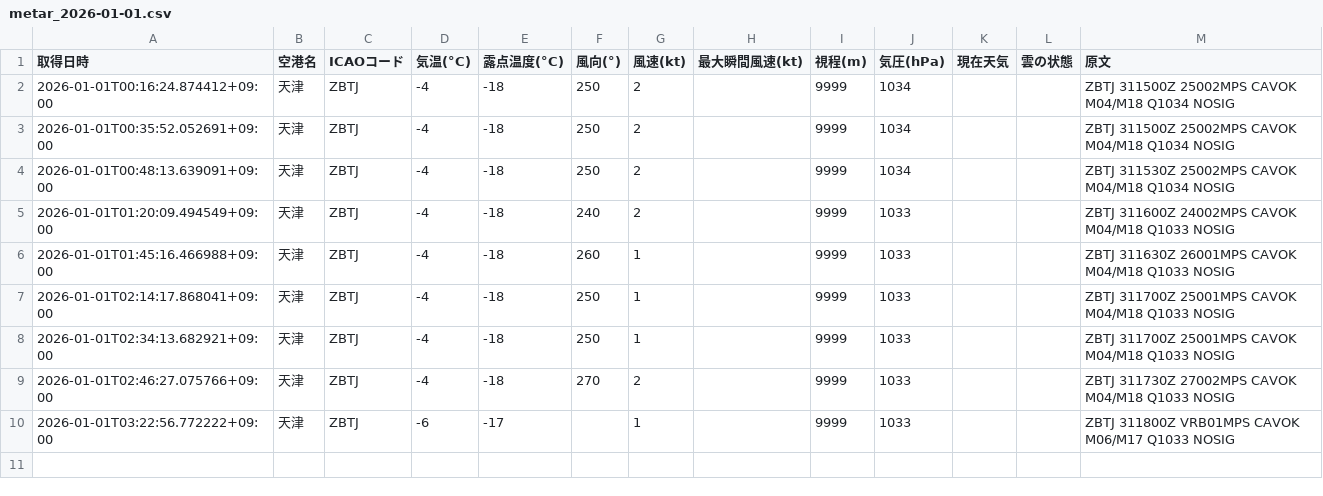
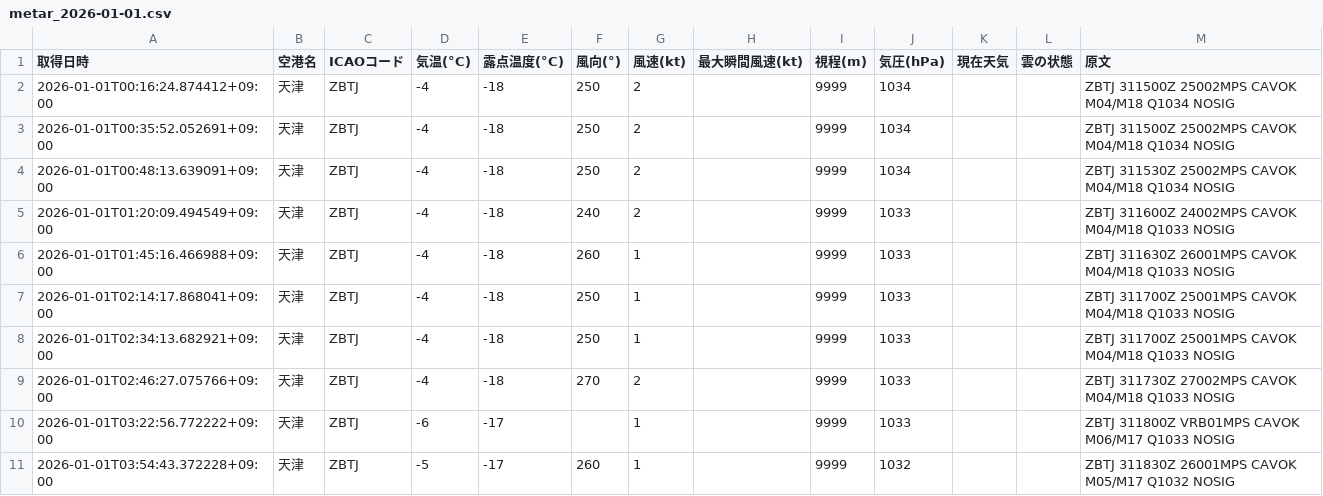
Before and after one commit to sun-1090/MATER-and-TAF, a CSV file: data/天津/metar_2026-01-01.csv, drawn as a sheet; the diff names each change by its address in the sheet, - before the commit and + after, or states it on an @@ line.

```diff
--- a/data/天津/metar_2026-01-01.csv
+++ b/data/天津/metar_2026-01-01.csv
+row 11: 2026-01-01T03:54:43.372228+09:00 | 天津 | ZBTJ | -5 | -17 | 260 | 1 |  | 9999 | 1032 |  |  | ZBTJ 311830Z 26001MPS CAVOK M05/M17 Q1032 NOSIG
```
Also changed, not shown: data/大連/metar_2026-01-01.csv, data/成田/metar_2026-01-01.csv, 2 other files.
